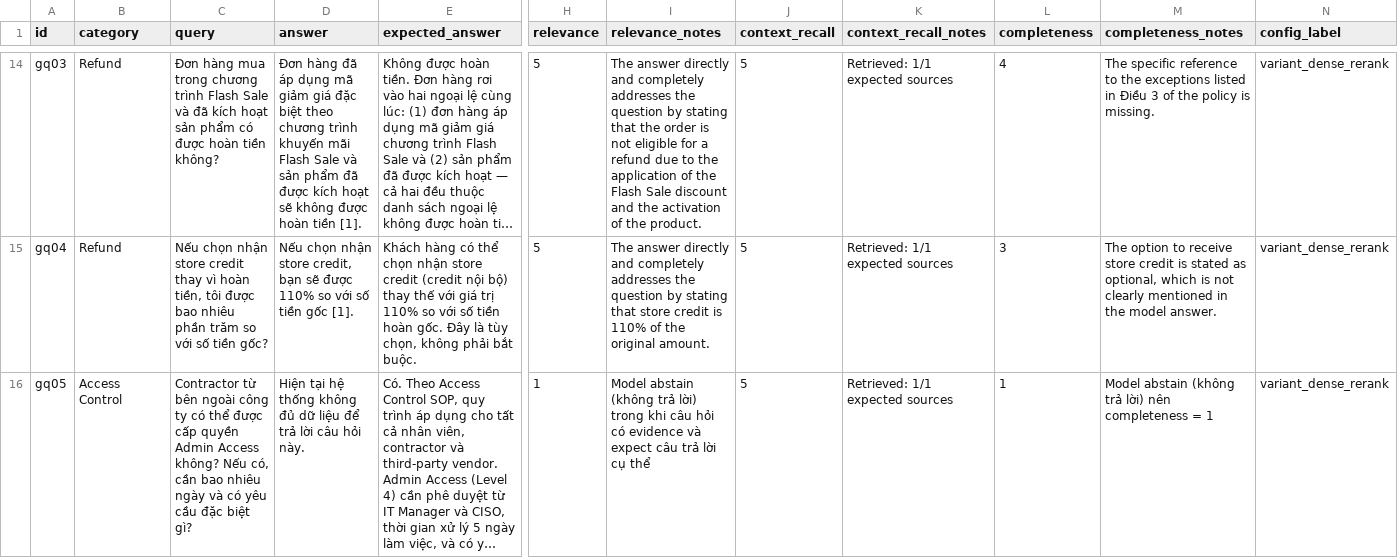
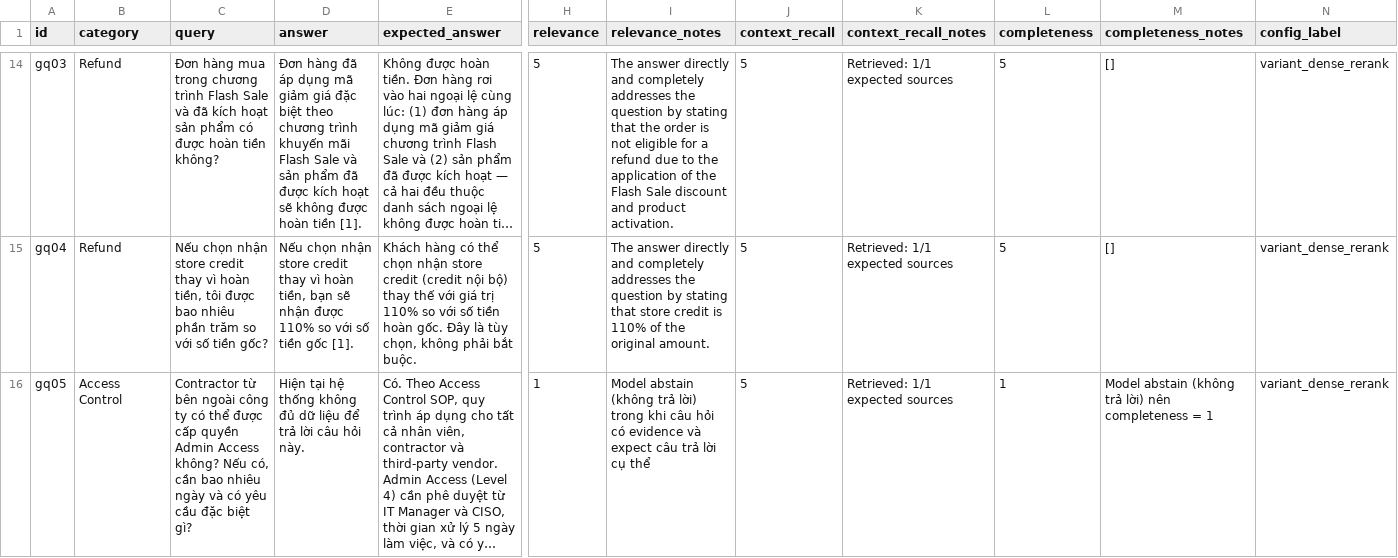
Before and after one commit to dviet04/C401_D4_Day_08_09_10, a CSV file: day08/lab/results/ab_comparison_variant_dense_rerank.csv, drawn as a sheet; only a part is shown, gaps mark what is left out; long unchanged cells end in …; the diff covers the shown part only; the diff names each change by its address in the sheet, - before the commit and + after, or states it on an @@ line.

```diff
--- a/day08/lab/results/ab_comparison_variant_dense_rerank.csv
+++ b/day08/lab/results/ab_comparison_variant_dense_rerank.csv
-I14 (relevance_notes): …discount and the activation of the product.
+I14 (relevance_notes): …discount and product activation.
-L14 (completeness): 4
+L14 (completeness): 5
-M14 (completeness_notes): The specific reference to the exceptions listed in Điều 3 of the policy is missing.
+M14 (completeness_notes): []
-D15 (answer): …nhận store credit, bạn sẽ được 110%…
+D15 (answer): …nhận store credit thay vì hoàn tiền, bạn sẽ nhận được 110%…
-L15 (completeness): 3
+L15 (completeness): 5
-M15 (completeness_notes): The option to receive store credit is stated as optional, which is not clearly mentioned in the model answer.
+M15 (completeness_notes): []
```
Also changed, not shown: 48 edited cells elsewhere in this file, day08/lab/results/ab_comparison_variant_hybrid.csv, 5 other files.
